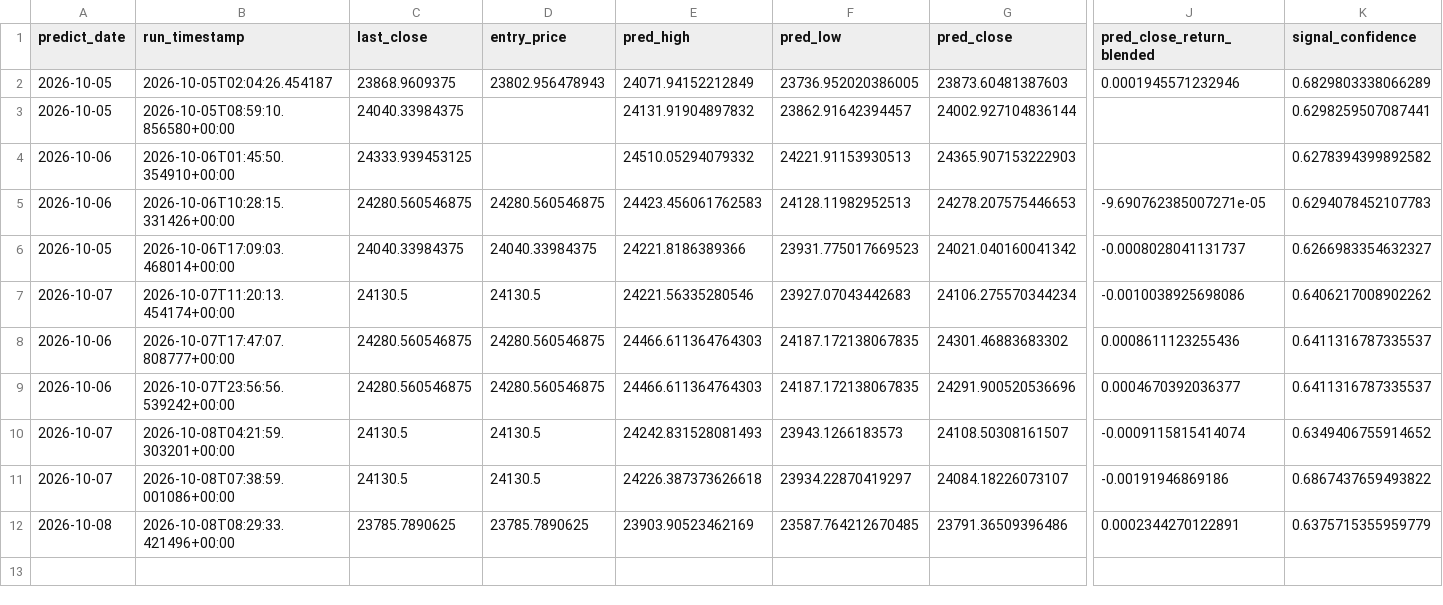
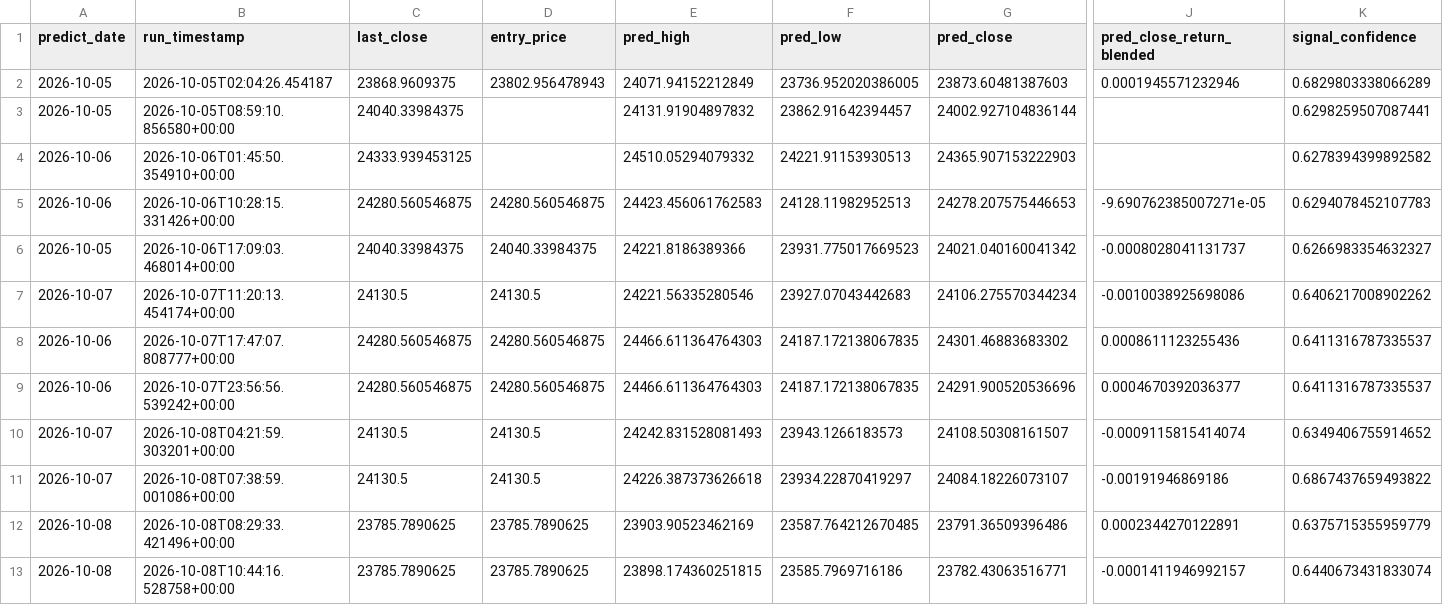
Before and after one commit to curvehen/H.S.I.P, a CSV file: logs/predictions_log.csv, drawn as a sheet; only a part is shown, gaps mark what is left out; rows hold the shown columns only; the diff names each change by its address in the sheet, - before the commit and + after, or states it on an @@ line.

```diff
--- a/logs/predictions_log.csv
+++ b/logs/predictions_log.csv
+row 13: 2026-10-08 | 2026-10-08T10:44:16.528758+00:00 | 23785.7890625 | 23785.7890625 | 23898.174360251815 | 23585.7969716186 | 23782.43063516771 | -0.0001411946992157 | 0.6440673431833074
```
Also changed, not shown: data/0005_HK_last_good.csv, data/0027_HK_last_good.csv, 17 other files.
